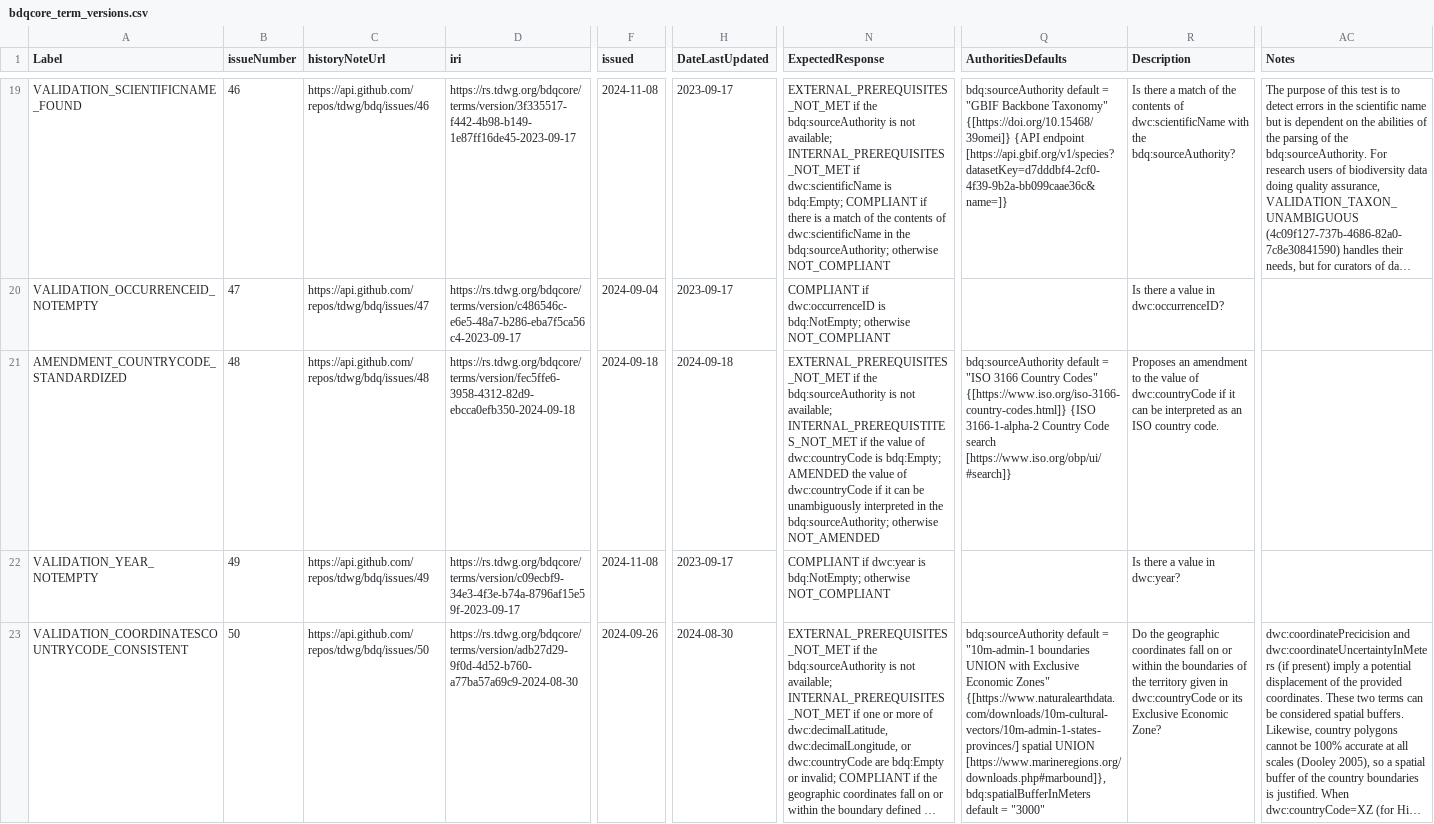
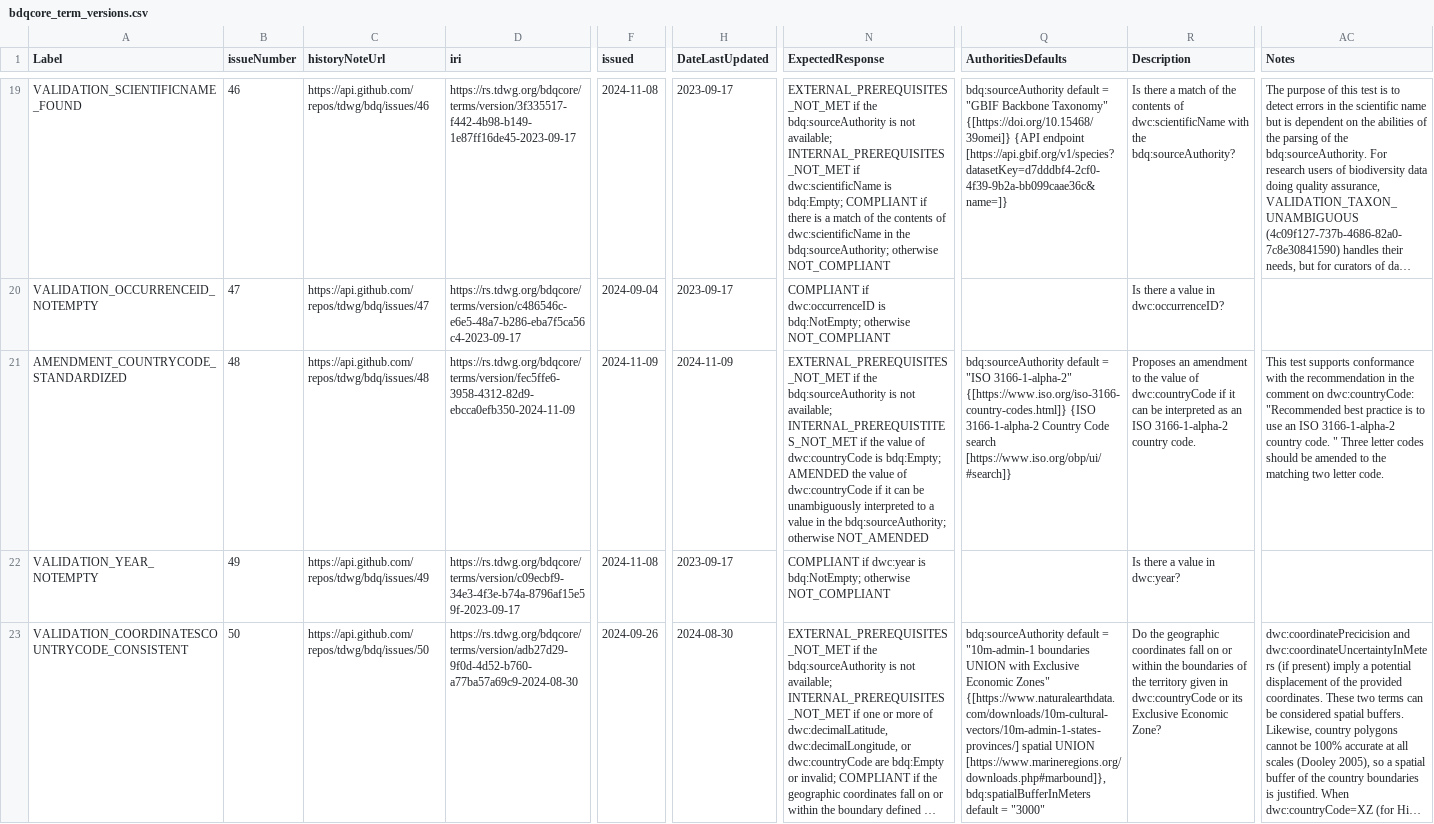
Before and after one commit to tdwg/bdq, a CSV file: tg2/_review/vocabulary/bdqcore_term_versions.csv, drawn as a sheet; only a part is shown, gaps mark what is left out; long unchanged cells end in …; the diff names each change by its address in the sheet, - before the commit and + after, or states it on an @@ line.

Commit message:
Fresh export of tests from issue markdown tables to csv with bdq_issue_to_csv, then build of rdf with kurator-ffdq and rebuild of documents.

```diff
--- a/tg2/_review/vocabulary/bdqcore_term_versions.csv
+++ b/tg2/_review/vocabulary/bdqcore_term_versions.csv
-D21 (iri): https://rs.tdwg.org/bdqcore/terms/version/fec5ffe6-3958-4312-82d9-ebcca0efb350-2024-09-18
+D21 (iri): https://rs.tdwg.org/bdqcore/terms/version/fec5ffe6-3958-4312-82d9-ebcca0efb350-2024-11-09
-F21 (issued): 2024-09-18
+F21 (issued): 2024-11-09
-H21 (DateLastUpdated): 2024-09-18
+H21 (DateLastUpdated): 2024-11-09
-N21 (ExpectedResponse): …unambiguously interpreted in the…
+N21 (ExpectedResponse): …unambiguously interpreted to a value in the…
-Q21 (AuthoritiesDefaults): …= "ISO 3166 Country Codes" {[https://www.iso.org/iso-3166-country-codes.html]} {ISO…
+Q21 (AuthoritiesDefaults): …= "ISO 3166-1-alpha-2" {[https://www.iso.org/iso-3166-country-codes.html]} {ISO…
-R21 (Description): …an ISO country code.
+R21 (Description): …an ISO 3166-1-alpha-2 country code.
-AC21 (Notes): (empty)
+AC21 (Notes): This test supports conformance with the recommendation in the comment on dwc:countryCode: "Recommended best practice is to use an ISO 3166-1-alpha-2 country code. " Three letter codes should be amended to the matching two letter code.
```
Also changed, not shown: tg2/core/TG2_tests.csv, 9 other files.
